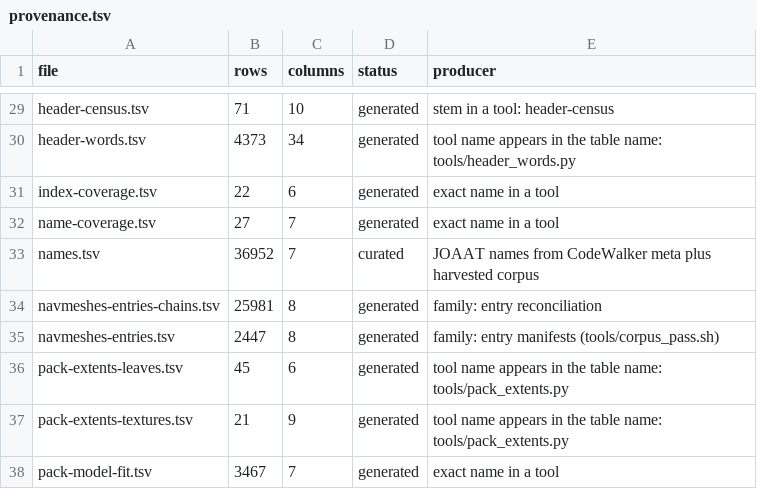
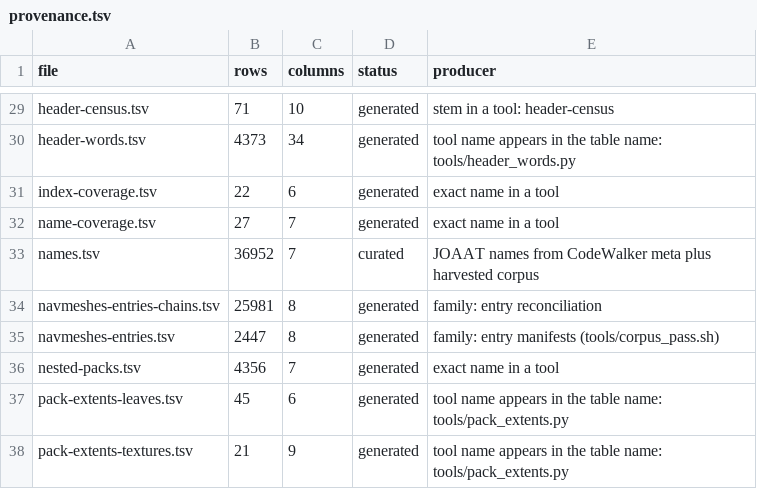
Before and after one commit to lynxnathan/rage-tools-vi, a TSV file: handoff/provenance.tsv, drawn as a sheet; only a part is shown, gaps mark what is left out; the shorter side is filled out with more unchanged rows.

Commit message:
nested_packs: page-aligned hits are known pack starts; no nested child at the top level

```diff
--- a/handoff/provenance.tsv
+++ b/handoff/provenance.tsv
@@ -35,2 +35,3 @@ navmeshes-entries-chains.tsv	25981	8	generated	family: entry reconciliation
 navmeshes-entries.tsv	2447	8	generated	family: entry manifests (tools/corpus_pass.sh)
+nested-packs.tsv	4356	7	generated	exact name in a tool
 pack-extents-leaves.tsv	45	6	generated	tool name appears in the table name: tools/pack_extents.py
```
Also changed, not shown: 4 other files.
